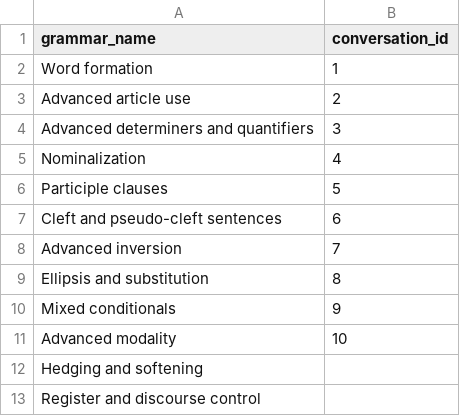
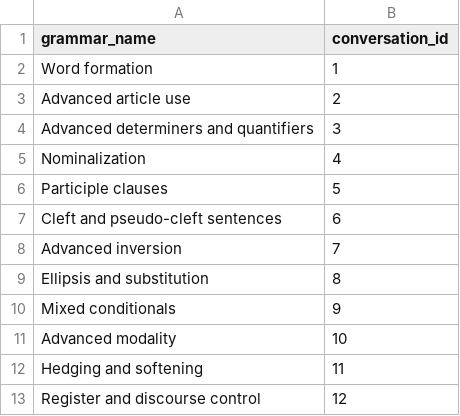
Before and after one commit to mohsenShakiba/Learnup-Data, a CSV file: grammars/c1_grammar_to_lessons.csv, drawn as a sheet.

```diff
--- a/grammars/c1_grammar_to_lessons.csv
+++ b/grammars/c1_grammar_to_lessons.csv
@@ -11,3 +11,3 @@ Mixed conditionals,9
 Advanced modality,10
-Hedging and softening,
-Register and discourse control,
+Hedging and softening,11
+Register and discourse control,12
```
Also changed, not shown: lessons/c1_missing_vocabs.csv, lessons/c1_used_vocabs.csv, 10 other files.
